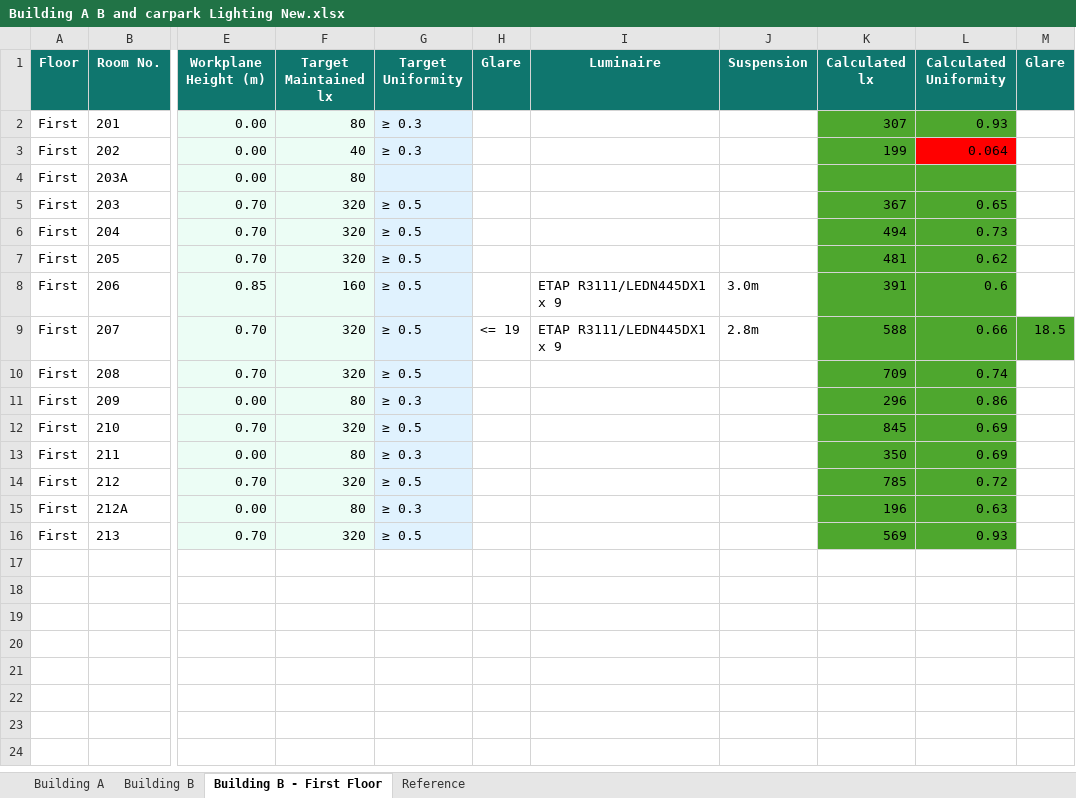
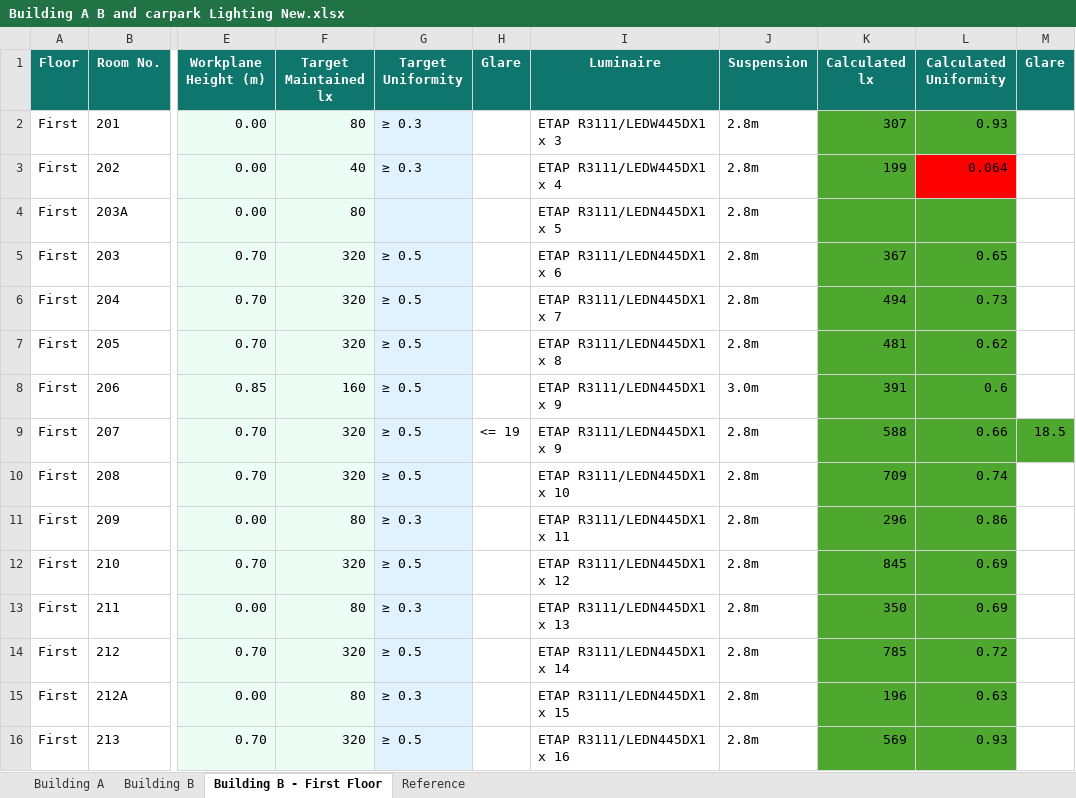
Before and after one commit to Go1denWind/Alpha_Design_17, an Excel workbook: excel/Building A B and carpark Lighting New.xlsx, sheet Building B - First Floor, drawn as a sheet; only a part is shown, gaps mark what is left out; values as stored, in another font and other column widths than the file's, no borders; the diff names each change by its address in the sheet, - before the commit and + after, or states it on an @@ line.

Commit message:
Implemented emergency lighting.

```diff
--- a/excel/Building A B and carpark Lighting New.xlsx (sheet Building B - First Floor)
+++ b/excel/Building A B and carpark Lighting New.xlsx (sheet Building B - First Floor)
-I2 (Luminaire): (empty)
+I2 (Luminaire): ETAP R3111/LEDW445DX1 x 3
-J2:J7 (Suspension): (empty)
+J2:J7 (Suspension): 2.8m
-I3 (Luminaire): (empty)
+I3 (Luminaire): ETAP R3111/LEDW445DX1 x 4
-I4 (Luminaire): (empty)
+I4 (Luminaire): ETAP R3111/LEDN445DX1 x 5
-I5 (Luminaire): (empty)
+I5 (Luminaire): ETAP R3111/LEDN445DX1 x 6
-I6 (Luminaire): (empty)
+I6 (Luminaire): ETAP R3111/LEDN445DX1 x 7
-I7 (Luminaire): (empty)
+I7 (Luminaire): ETAP R3111/LEDN445DX1 x 8
-I10 (Luminaire): (empty)
+I10 (Luminaire): ETAP R3111/LEDN445DX1 x 10
-J10:J16 (Suspension): (empty)
+J10:J16 (Suspension): 2.8m
-I11 (Luminaire): (empty)
+I11 (Luminaire): ETAP R3111/LEDN445DX1 x 11
-I12 (Luminaire): (empty)
+I12 (Luminaire): ETAP R3111/LEDN445DX1 x 12
-I13 (Luminaire): (empty)
+I13 (Luminaire): ETAP R3111/LEDN445DX1 x 13
-I14 (Luminaire): (empty)
+I14 (Luminaire): ETAP R3111/LEDN445DX1 x 14
-I15 (Luminaire): (empty)
+I15 (Luminaire): ETAP R3111/LEDN445DX1 x 15
-I16 (Luminaire): (empty)
+I16 (Luminaire): ETAP R3111/LEDN445DX1 x 16
```
Also changed, not shown: 4 other files.
